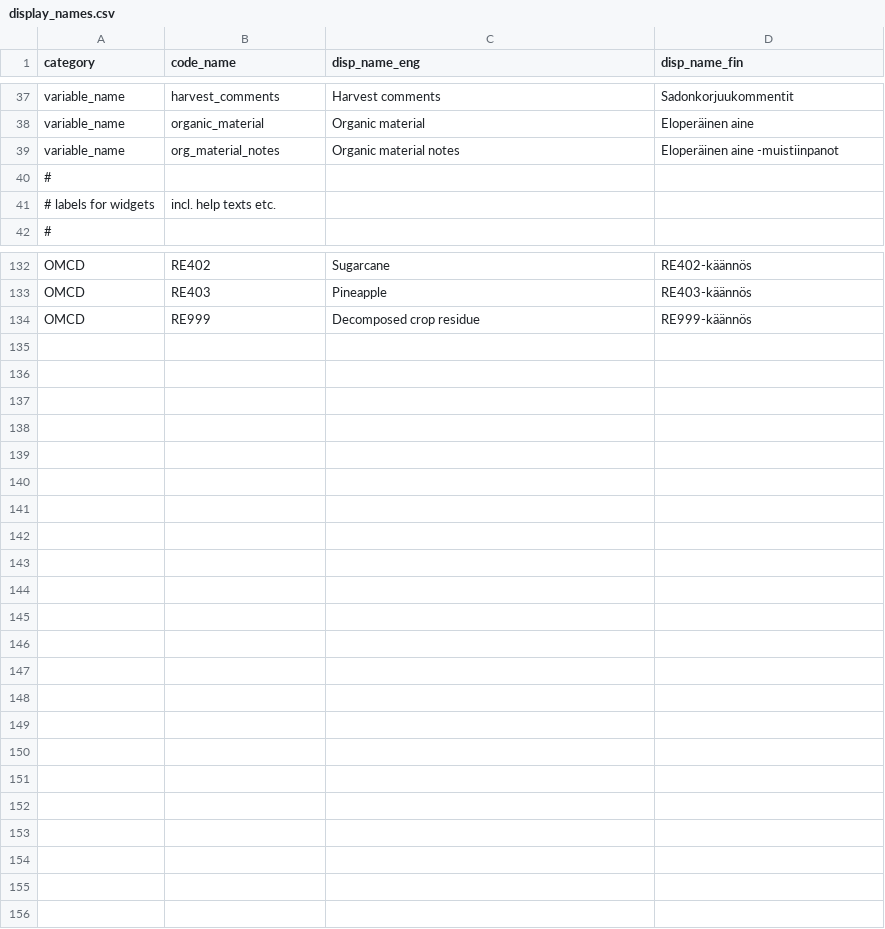
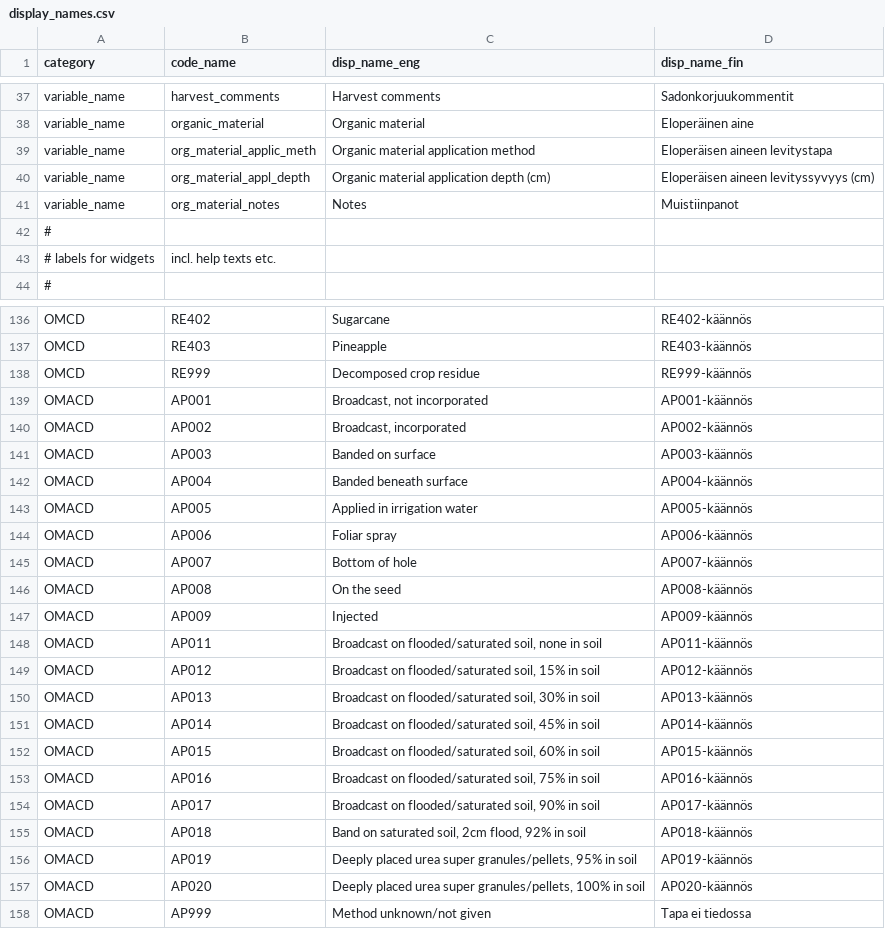
Before and after one commit to PecanProject/fieldactivity, a CSV file: data/display_names.csv, drawn as a sheet; only a part is shown, gaps mark what is left out; the diff covers the shown part only.

Commit message:
Update organic material application sub-options

```diff
--- a/data/display_names.csv
+++ b/data/display_names.csv
@@ -38,3 +38,5 @@ variable_name,harvest_comments,Harvest comments,Sadonkorjuukommentit
 variable_name,organic_material,Organic material,Eloperäinen aine
-variable_name,org_material_notes,Organic material notes,Eloperäinen aine -muistiinpanot
+variable_name,org_material_applic_meth,Organic material application method,Eloperäisen aineen levitystapa
+variable_name,org_material_appl_depth,Organic material application depth (cm),Eloperäisen aineen levityssyvyys (cm)
+variable_name,org_material_notes,Notes,Muistiinpanot
 #
@@ -134 +138,21 @@ OMCD,RE403,Pineapple,RE403-käännös
 OMCD,RE999,Decomposed crop residue,RE999-käännös
+OMACD,AP001,"Broadcast, not incorporated",AP001-käännös
+OMACD,AP002,"Broadcast, incorporated",AP002-käännös
+OMACD,AP003,Banded on surface,AP003-käännös
+OMACD,AP004,Banded beneath surface,AP004-käännös
+OMACD,AP005,Applied in irrigation water,AP005-käännös
+OMACD,AP006,Foliar spray,AP006-käännös
+OMACD,AP007,Bottom of hole,AP007-käännös
+OMACD,AP008,On the seed,AP008-käännös
+OMACD,AP009,Injected,AP009-käännös
+OMACD,AP011,"Broadcast on flooded/saturated soil, none in soil",AP011-käännös
+OMACD,AP012,"Broadcast on flooded/saturated soil, 15% in soil",AP012-käännös
+OMACD,AP013,"Broadcast on flooded/saturated soil, 30% in soil",AP013-käännös
+OMACD,AP014,"Broadcast on flooded/saturated soil, 45% in soil",AP014-käännös
+OMACD,AP015,"Broadcast on flooded/saturated soil, 60% in soil",AP015-käännös
+OMACD,AP016,"Broadcast on flooded/saturated soil, 75% in soil",AP016-käännös
+OMACD,AP017,"Broadcast on flooded/saturated soil, 90% in soil",AP017-käännös
+OMACD,AP018,"Band on saturated soil, 2cm flood, 92% in soil",AP018-käännös
+OMACD,AP019,"Deeply placed urea super granules/pellets, 95% in soil",AP019-käännös
+OMACD,AP020,"Deeply placed urea super granules/pellets, 100% in soil",AP020-käännös
+OMACD,AP999,Method unknown/not given,Tapa ei tiedossa
```
Also changed, not shown: 3 added rows, 1 removed row and 5 edited cells elsewhere in this file, 1 other file.
